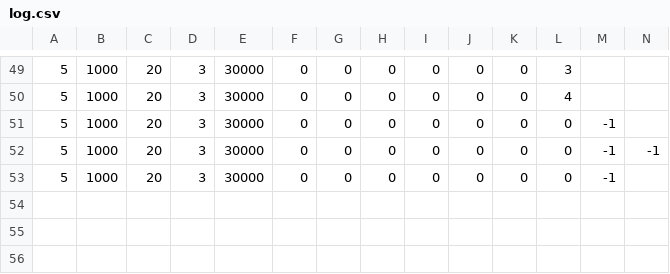
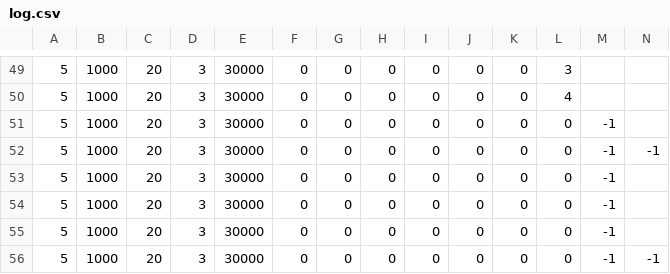
Before and after one commit to free94/Poker, a CSV file: poker_anneePrecedente/models/log.csv, drawn as a sheet; only a part is shown, gaps mark what is left out; rows hold the shown columns only; the diff names each change by its address in the sheet, - before the commit and + after, or states it on an @@ line.

Commit message:
troisieme espece tout ok

```diff
--- a/poker_anneePrecedente/models/log.csv
+++ b/poker_anneePrecedente/models/log.csv
+row 54: 5 | 1000 | 20 | 3 | 30000 | 0 | 0 | 0 | 0 | 0 | 0 | 0 | -1
+row 55: 5 | 1000 | 20 | 3 | 30000 | 0 | 0 | 0 | 0 | 0 | 0 | 0 | -1
+row 56: 5 | 1000 | 20 | 3 | 30000 | 0 | 0 | 0 | 0 | 0 | 0 | 0 | -1 | -1
```
